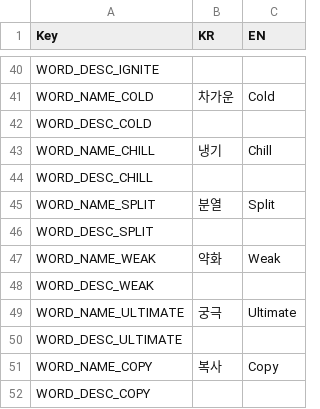
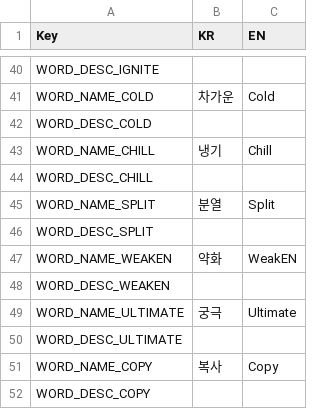
Before and after one commit to ssm3842/Inklash, a CSV file: Assets/Scripts/Csv/04_StringTable.csv, drawn as a sheet; only a part is shown, gaps mark what is left out.

```diff
--- a/Assets/Scripts/Csv/04_StringTable.csv
+++ b/Assets/Scripts/Csv/04_StringTable.csv
@@ -46,4 +46,4 @@ WORD_NAME_SPLIT,분열,Split
 WORD_DESC_SPLIT,,
-WORD_NAME_WEAK,약화,Weak
-WORD_DESC_WEAK,,
+WORD_NAME_WEAKEN,약화,WeakEN
+WORD_DESC_WEAKEN,,
 WORD_NAME_ULTIMATE,궁극,Ultimate
```
Also changed, not shown: Assets/Scripts/Csv/00_UnitCard.csv, Assets/Scripts/Csv/01_SpellCard.csv, 24 other files.
